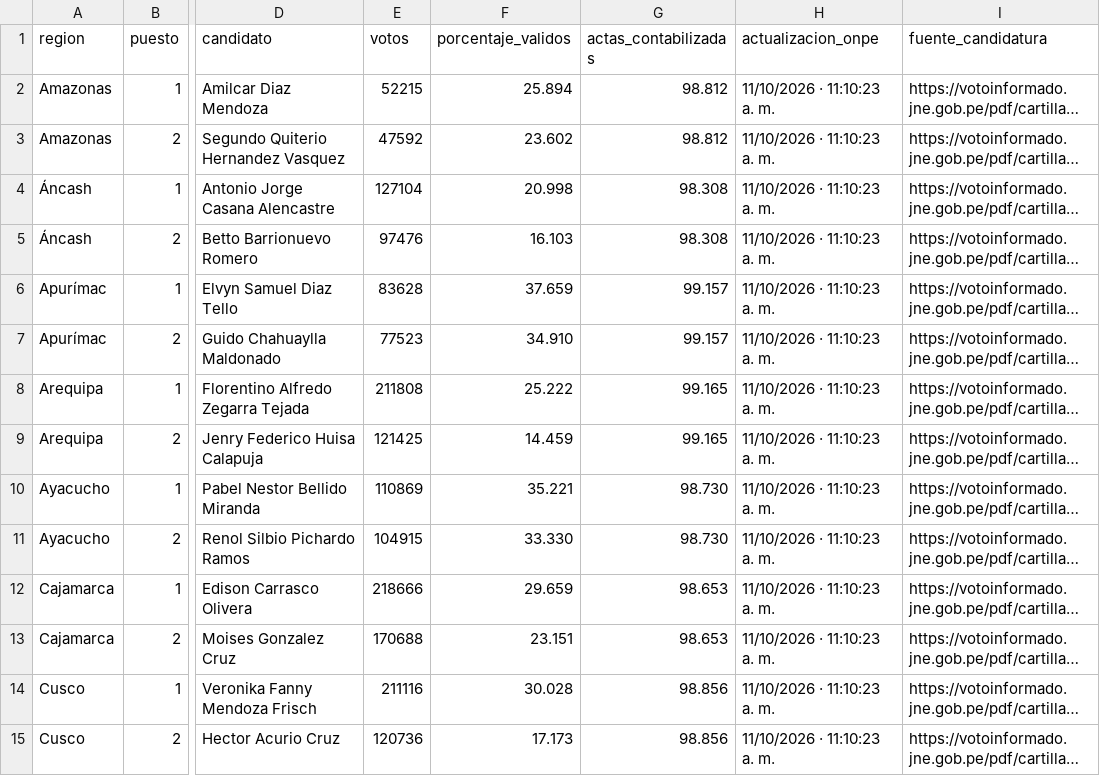
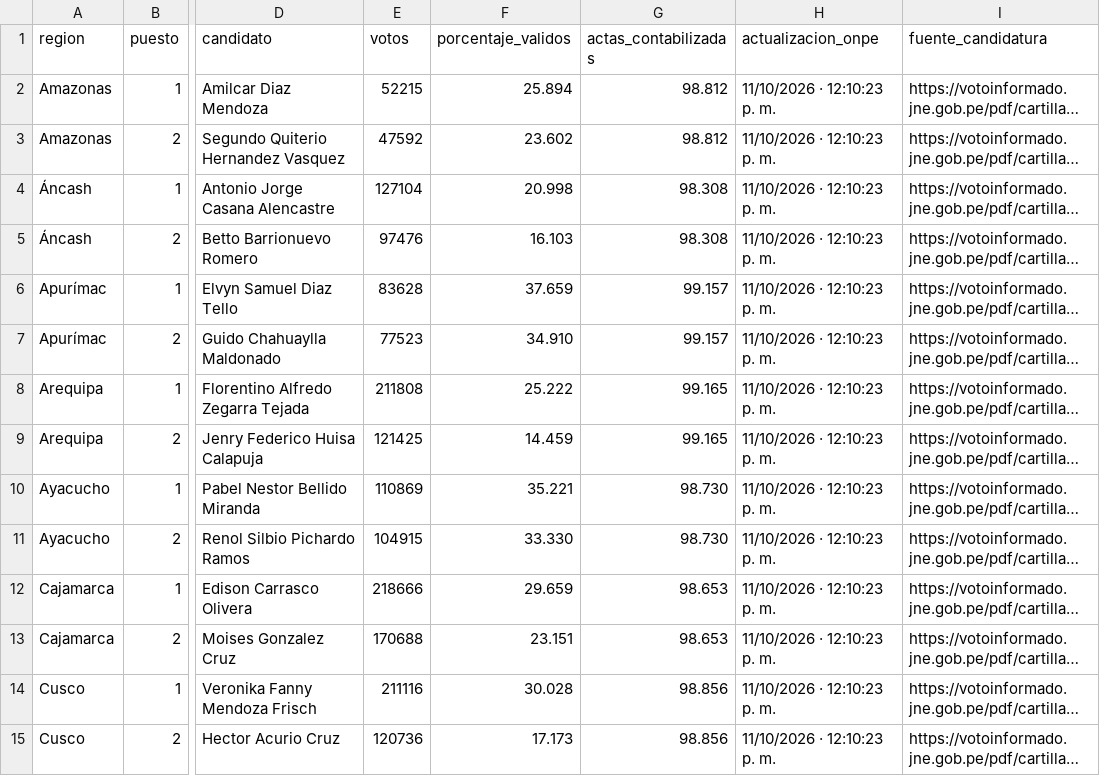
Before and after one commit to cmucching/dashboard-erm-2026, a CSV file: data/results.csv, drawn as a sheet; only a part is shown, gaps mark what is left out; long unchanged cells end in …; the diff covers the shown part only; the diff names each change by its address in the sheet, - before the commit and + after, or states it on an @@ line.

```diff
--- a/data/results.csv
+++ b/data/results.csv
-H2:H15 (actualizacion_onpe): 11/10/2026 · 11:10:23 a. m.
+H2:H15 (actualizacion_onpe): 11/10/2026 · 12:10:23 p. m.
```
Also changed, not shown: 36 edited cells elsewhere in this file, 6 other files.
